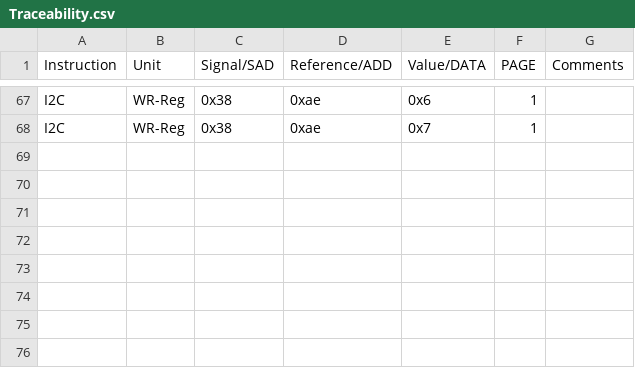
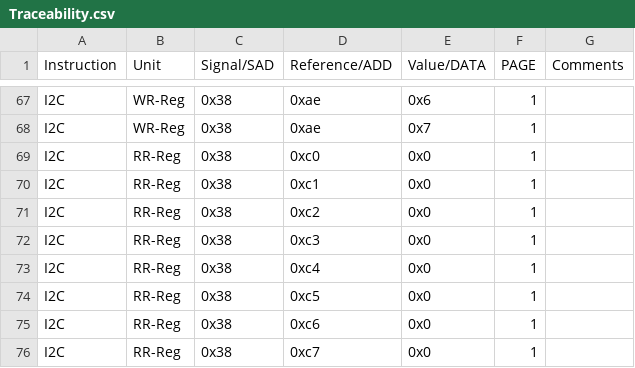
Before and after one commit to HarishKumarSedu/Aerodyne, a CSV file: Procedures/ate/Traceability.csv, drawn as a sheet; only a part is shown, gaps mark what is left out; the diff names each change by its address in the sheet, - before the commit and + after, or states it on an @@ line.

```diff
--- a/Procedures/ate/Traceability.csv
+++ b/Procedures/ate/Traceability.csv
+row 69: I2C | RR-Reg | 0x38 | 0xc0 | 0x0 | 1
+row 70: I2C | RR-Reg | 0x38 | 0xc1 | 0x0 | 1
+row 71: I2C | RR-Reg | 0x38 | 0xc2 | 0x0 | 1
+row 72: I2C | RR-Reg | 0x38 | 0xc3 | 0x0 | 1
+row 73: I2C | RR-Reg | 0x38 | 0xc4 | 0x0 | 1
+row 74: I2C | RR-Reg | 0x38 | 0xc5 | 0x0 | 1
+row 75: I2C | RR-Reg | 0x38 | 0xc6 | 0x0 | 1
+row 76: I2C | RR-Reg | 0x38 | 0xc7 | 0x0 | 1
```
Also changed, not shown: 3 other files.
